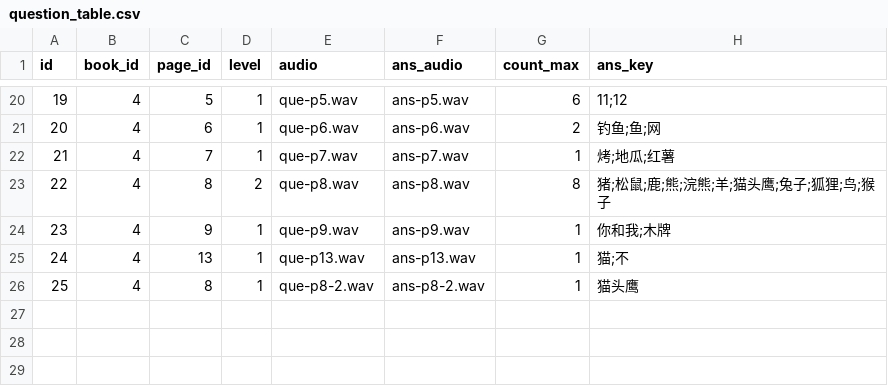
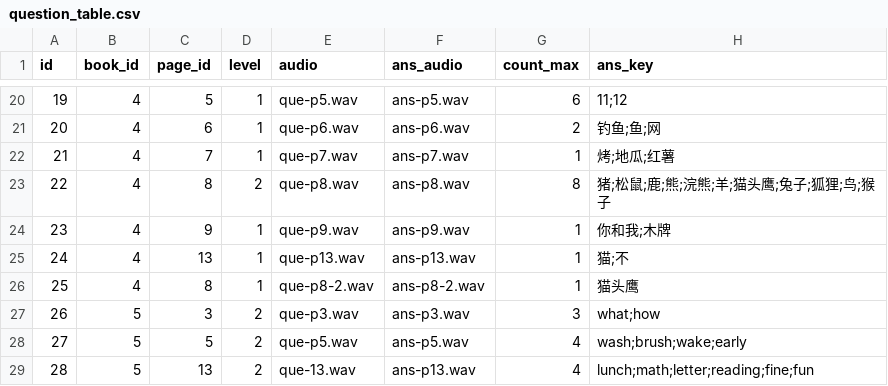
Before and after one commit to Changshama/interactive-reading-demo, a CSV file: question_table.csv, drawn as a sheet; only a part is shown, gaps mark what is left out; the diff names each change by its address in the sheet, - before the commit and + after, or states it on an @@ line.

Commit message:
new book

```diff
--- a/question_table.csv
+++ b/question_table.csv
+row 27: 26 | 5 | 3 | 2 | que-p3.wav | ans-p3.wav | 3 | what;how
+row 28: 27 | 5 | 5 | 2 | que-p5.wav | ans-p5.wav | 4 | wash;brush;wake;early
+row 29: 28 | 5 | 13 | 2 | que-13.wav | ans-p13.wav | 4 | lunch;math;letter;reading;fine;fun
```
